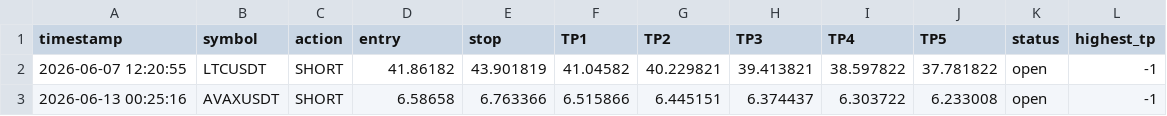
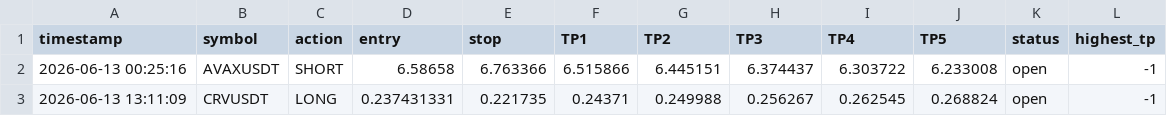
Before and after one commit to mrakbar8175-blip/Crypto-signal-bot, a CSV file: open_trades.csv, drawn as a sheet; removed rows and columns are numbered as before the commit, all else as after; the diff names each change by its address in the sheet, - before the commit and + after, or states it on an @@ line.

```diff
--- a/open_trades.csv
+++ b/open_trades.csv
-row 2: 2026-06-07 12:20:55 | LTCUSDT | SHORT | 41.86182 | 43.901819 | 41.04582 | 40.229821 | 39.413821 | 38.597822 | 37.781822 | open | -1
+row 3: 2026-06-13 13:11:09 | CRVUSDT | LONG | 0.237431331 | 0.221735 | 0.24371 | 0.249988 | 0.256267 | 0.262545 | 0.268824 | open | -1
```
Also changed, not shown: trade_log.csv, trade_results.csv.
